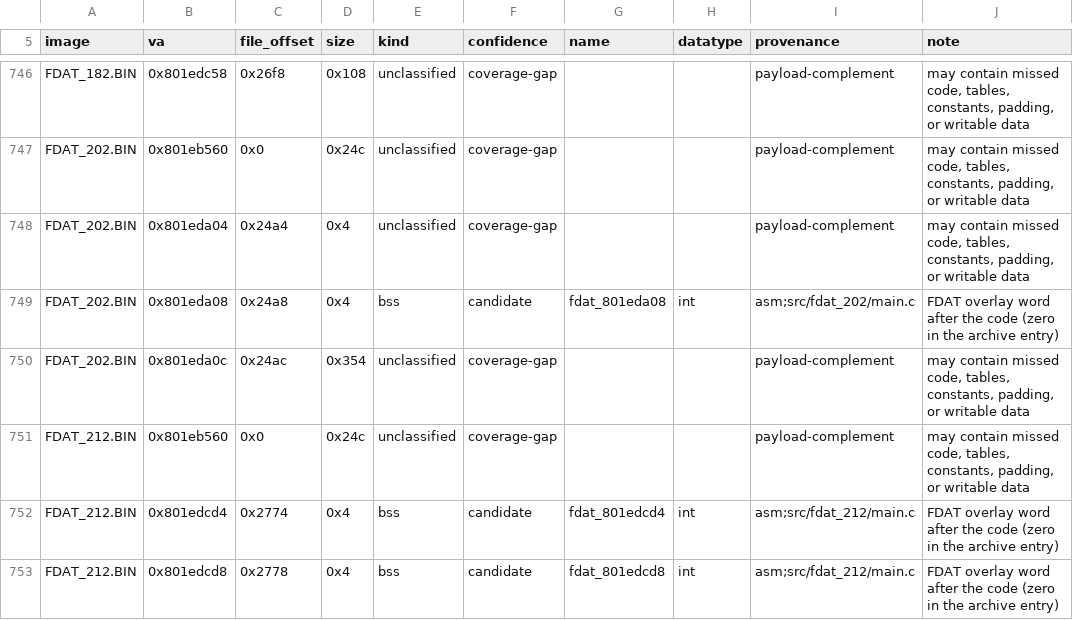
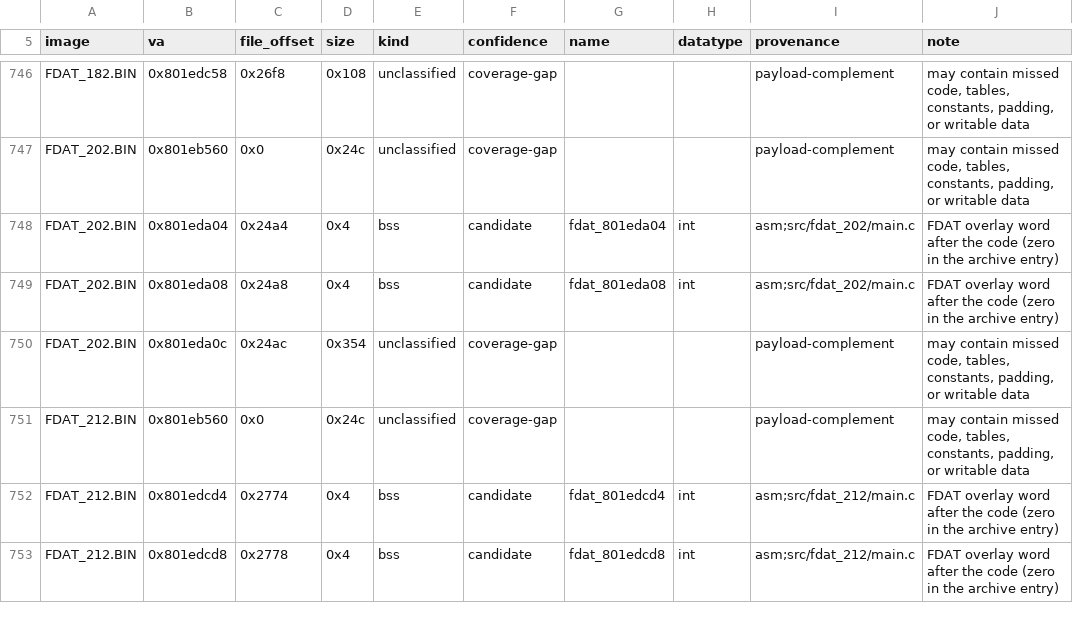
Before and after one commit to Voicedrew11/shadow-tower-decomp, a TSV file: config/retail/data.tsv, drawn as a sheet; only a part is shown, gaps mark what is left out.

```diff
--- a/config/retail/data.tsv
+++ b/config/retail/data.tsv
@@ -747,3 +747,3 @@ FDAT_182.BIN	0x801edc58	0x26f8	0x108	unclassified	coverage-gap			payload-complem
 FDAT_202.BIN	0x801eb560	0x0	0x24c	unclassified	coverage-gap			payload-complement	may contain missed code, tables, constants, padding, or writable data
-FDAT_202.BIN	0x801eda04	0x24a4	0x4	unclassified	coverage-gap			payload-complement	may contain missed code, tables, constants, padding, or writable data
+FDAT_202.BIN	0x801eda04	0x24a4	0x4	bss	candidate	fdat_801eda04	int	asm;src/fdat_202/main.c	FDAT overlay word after the code (zero in the archive entry)
 FDAT_202.BIN	0x801eda08	0x24a8	0x4	bss	candidate	fdat_801eda08	int	asm;src/fdat_202/main.c	FDAT overlay word after the code (zero in the archive entry)
```
Also changed, not shown: config/retail/data_identities.tsv, config/retail/data_reservations.tsv, 2 other files.
